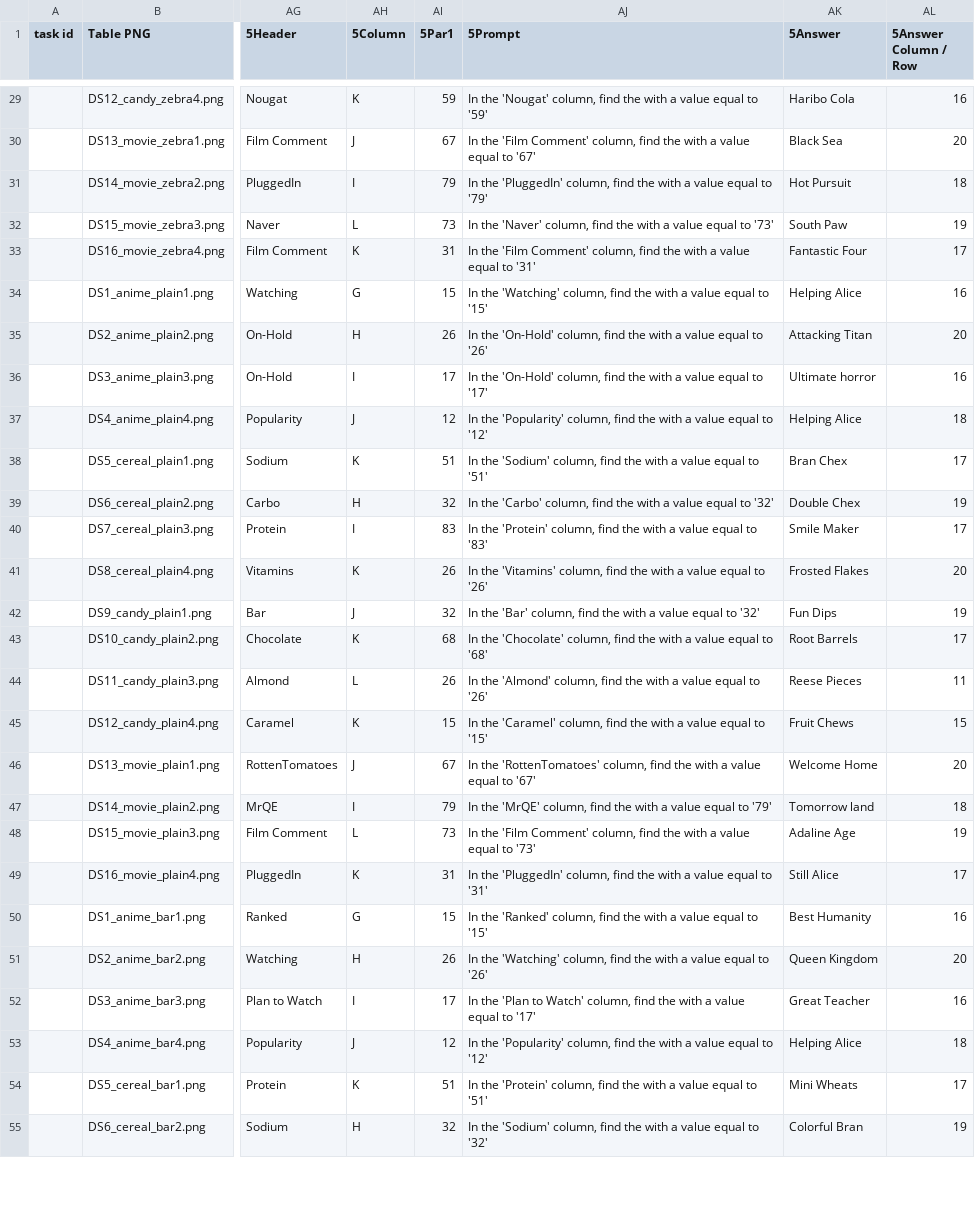
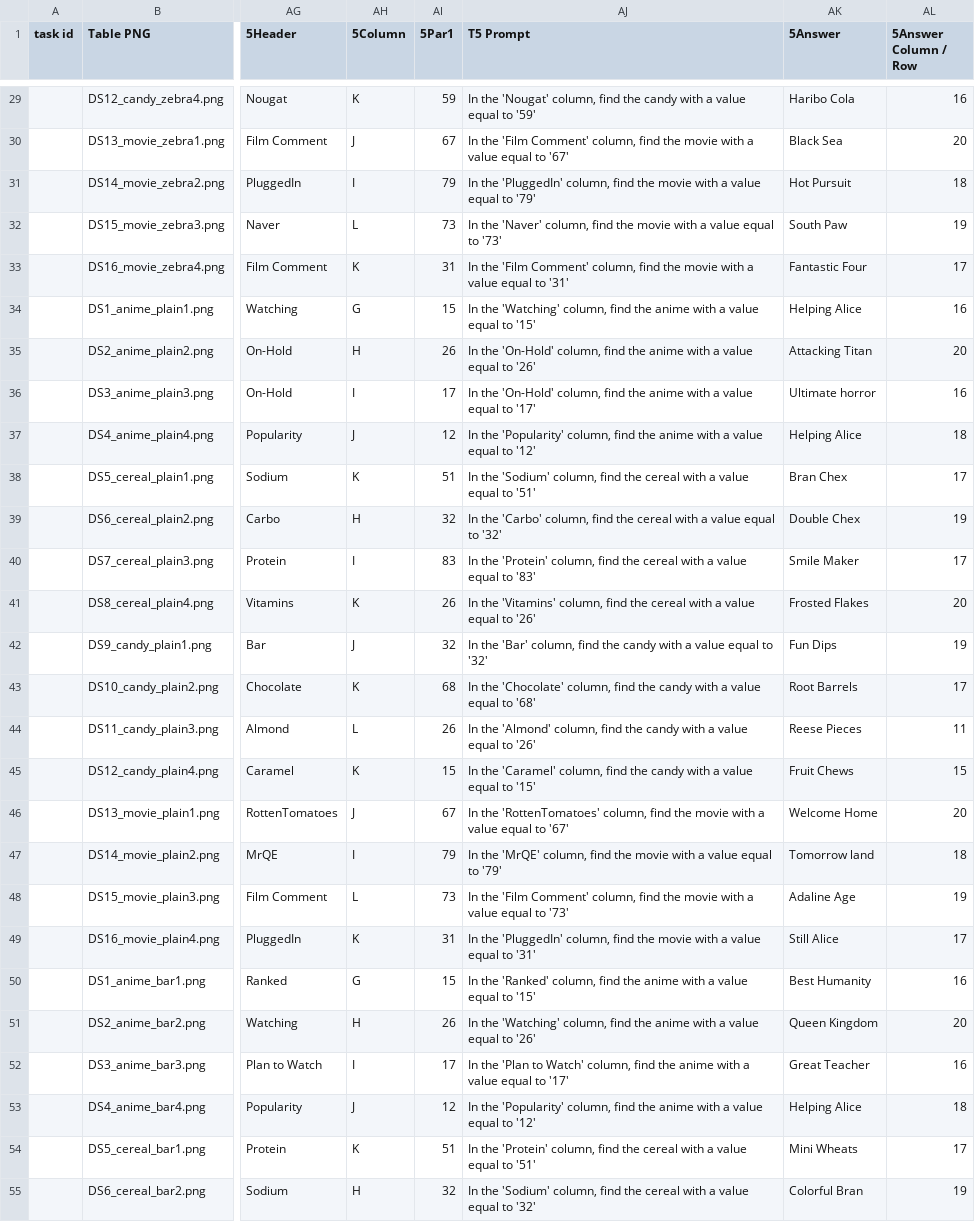
Before and after one commit to danigallegdup/DataTables, a CSV file: Particpants_Input/Main/main_all_data.csv, drawn as a sheet; only a part is shown, gaps mark what is left out; the diff covers the shown part only; the diff names each change by its address in the sheet, - before the commit and + after, or states it on an @@ line.

```diff
--- a/Particpants_Input/Main/main_all_data.csv
+++ b/Particpants_Input/Main/main_all_data.csv
-AJ1: 5Prompt
+AJ1: T5 Prompt
-AJ29 (T5 Prompt): …find the with a…
+AJ29 (T5 Prompt): …find the candy with a…
-AJ30 (T5 Prompt): …find the with a…
+AJ30 (T5 Prompt): …find the movie with a…
-AJ31 (T5 Prompt): …find the with a…
+AJ31 (T5 Prompt): …find the movie with a…
-AJ32 (T5 Prompt): …find the with a…
+AJ32 (T5 Prompt): …find the movie with a…
-AJ33 (T5 Prompt): …find the with a…
+AJ33 (T5 Prompt): …find the movie with a…
-AJ34 (T5 Prompt): …find the with a…
+AJ34 (T5 Prompt): …find the anime with a…
-AJ35 (T5 Prompt): …find the with a…
+AJ35 (T5 Prompt): …find the anime with a…
-AJ36 (T5 Prompt): …find the with a…
+AJ36 (T5 Prompt): …find the anime with a…
-AJ37 (T5 Prompt): …find the with a…
+AJ37 (T5 Prompt): …find the anime with a…
-AJ38 (T5 Prompt): …find the with a…
+AJ38 (T5 Prompt): …find the cereal with a…
-AJ39 (T5 Prompt): …find the with a…
+AJ39 (T5 Prompt): …find the cereal with a…
-AJ40 (T5 Prompt): …find the with a…
+AJ40 (T5 Prompt): …find the cereal with a…
-AJ41 (T5 Prompt): …find the with a…
+AJ41 (T5 Prompt): …find the cereal with a…
-AJ42 (T5 Prompt): …find the with a…
+AJ42 (T5 Prompt): …find the candy with a…
-AJ43 (T5 Prompt): …find the with a…
+AJ43 (T5 Prompt): …find the candy with a…
-AJ44 (T5 Prompt): …find the with a…
+AJ44 (T5 Prompt): …find the candy with a…
-AJ45 (T5 Prompt): …find the with a…
+AJ45 (T5 Prompt): …find the candy with a…
-AJ46 (T5 Prompt): …find the with a…
+AJ46 (T5 Prompt): …find the movie with a…
-AJ47 (T5 Prompt): …find the with a…
+AJ47 (T5 Prompt): …find the movie with a…
-AJ48 (T5 Prompt): …find the with a…
+AJ48 (T5 Prompt): …find the movie with a…
-AJ49 (T5 Prompt): …find the with a…
+AJ49 (T5 Prompt): …find the movie with a…
-AJ50 (T5 Prompt): …find the with a…
+AJ50 (T5 Prompt): …find the anime with a…
-AJ51 (T5 Prompt): …find the with a…
+AJ51 (T5 Prompt): …find the anime with a…
-AJ52 (T5 Prompt): …find the with a…
+AJ52 (T5 Prompt): …find the anime with a…
-AJ53 (T5 Prompt): …find the with a…
+AJ53 (T5 Prompt): …find the anime with a…
-AJ54 (T5 Prompt): …find the with a…
+AJ54 (T5 Prompt): …find the cereal with a…
-AJ55 (T5 Prompt): …find the with a…
+AJ55 (T5 Prompt): …find the cereal with a…
```
Also changed, not shown: 38 edited cells elsewhere in this file, 48 other files.
